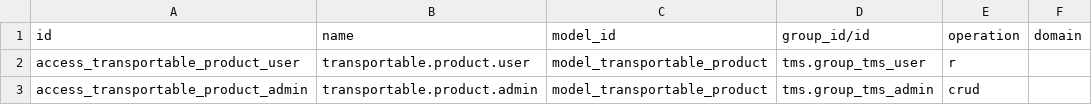
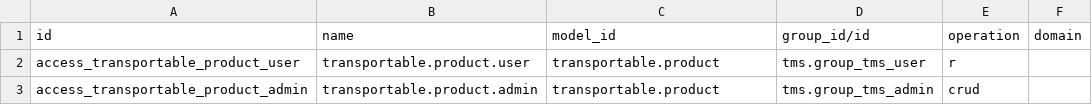
Before and after one commit to ursais/stock-logistics-transport, a CSV file: tms_product/security/ir.access.csv, drawn as a sheet.

Commit message:
Use technical model names in ir.access.csv.
Odoo 20 ir.access.model_id is sale.order, not model_sale_order.

```diff
--- a/tms_product/security/ir.access.csv
+++ b/tms_product/security/ir.access.csv
@@ -1,3 +1,3 @@
 id,name,model_id,group_id/id,operation,domain
-access_transportable_product_user,transportable.product.user,model_transportable_product,tms.group_tms_user,r,
-access_transportable_product_admin,transportable.product.admin,model_transportable_product,tms.group_tms_admin,crud,
+access_transportable_product_user,transportable.product.user,transportable.product,tms.group_tms_user,r,
+access_transportable_product_admin,transportable.product.admin,transportable.product,tms.group_tms_admin,crud,
```
Also changed, not shown: tms/security/ir.access.csv, tms_document/security/ir.access.csv, 1 other file.
